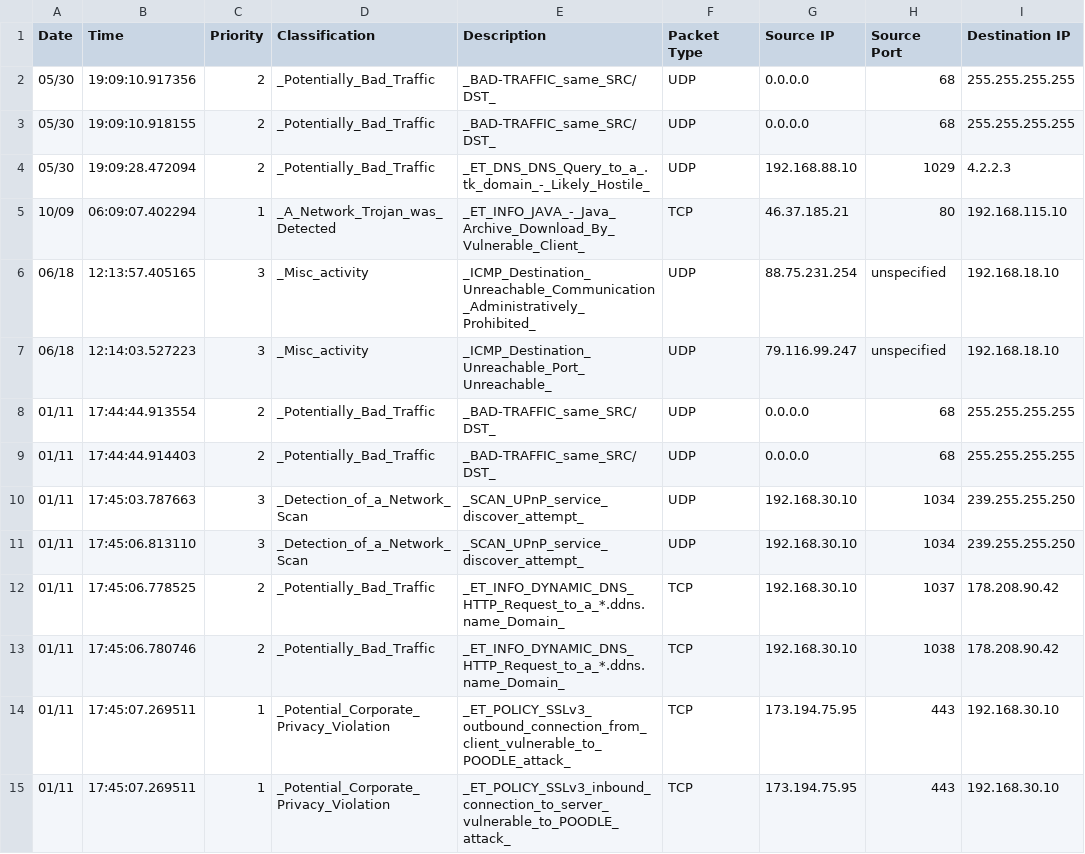
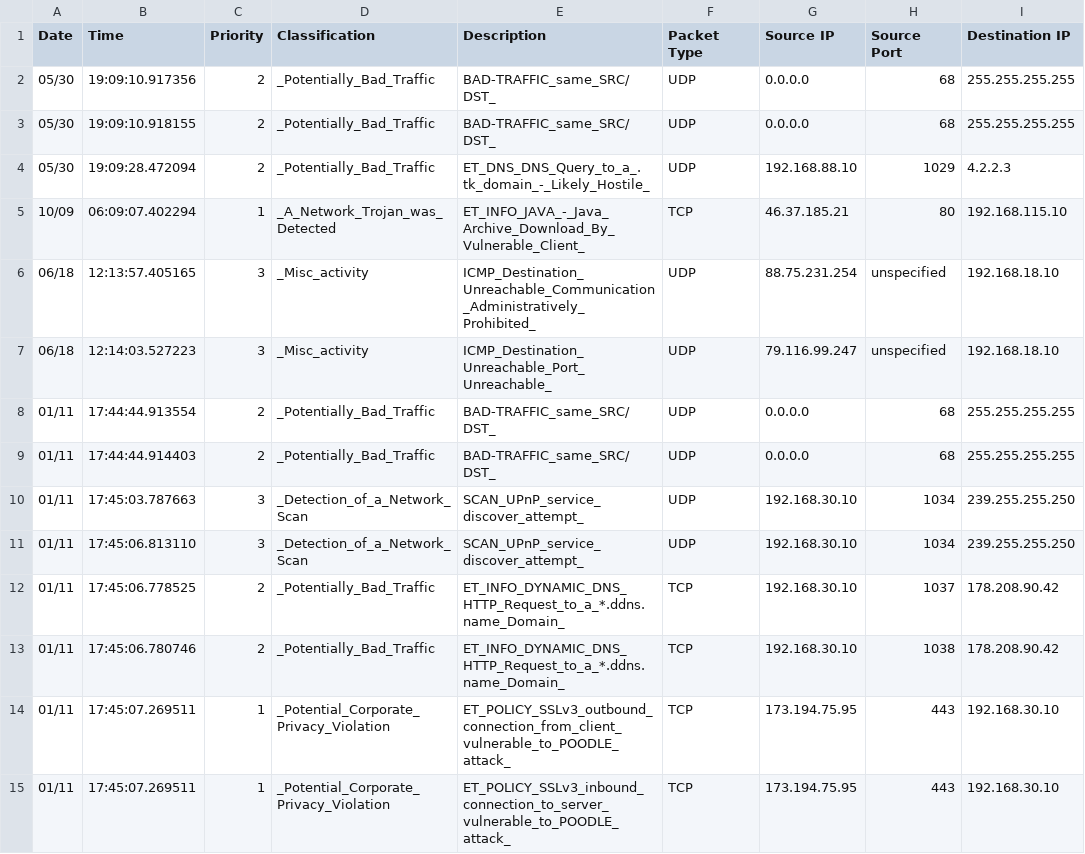
Before and after one commit to dhiltzman/bash_scripts, a CSV file: alert_full_short_cleaned.csv, drawn as a sheet; only a part is shown; the diff covers the shown part only; the diff names each change by its address in the sheet, - before the commit and + after, or states it on an @@ line.

```diff
--- a/alert_full_short_cleaned.csv
+++ b/alert_full_short_cleaned.csv
-E2:E3 (Description): _BAD-TRAFFIC_same_SRC/DST_
+E2:E3 (Description): BAD-TRAFFIC_same_SRC/DST_
-E4 (Description): _ET_DNS_DNS_Query_to_a_.tk_domain_-_Likely_Hostile_
+E4 (Description): ET_DNS_DNS_Query_to_a_.tk_domain_-_Likely_Hostile_
-E5 (Description): _ET_INFO_JAVA_-_Java_Archive_Download_By_Vulnerable_Client_
+E5 (Description): ET_INFO_JAVA_-_Java_Archive_Download_By_Vulnerable_Client_
-E6 (Description): _ICMP_Destination_Unreachable_Communication_Administratively_Prohibited_
+E6 (Description): ICMP_Destination_Unreachable_Communication_Administratively_Prohibited_
-E7 (Description): _ICMP_Destination_Unreachable_Port_Unreachable_
+E7 (Description): ICMP_Destination_Unreachable_Port_Unreachable_
-E8:E9 (Description): _BAD-TRAFFIC_same_SRC/DST_
+E8:E9 (Description): BAD-TRAFFIC_same_SRC/DST_
-E10:E11 (Description): _SCAN_UPnP_service_discover_attempt_
+E10:E11 (Description): SCAN_UPnP_service_discover_attempt_
-E12:E13 (Description): _ET_INFO_DYNAMIC_DNS_HTTP_Request_to_a_*.ddns.name_Domain_
+E12:E13 (Description): ET_INFO_DYNAMIC_DNS_HTTP_Request_to_a_*.ddns.name_Domain_
-E14 (Description): _ET_POLICY_SSLv3_outbound_connection_from_client_vulnerable_to_POODLE_attack_
+E14 (Description): ET_POLICY_SSLv3_outbound_connection_from_client_vulnerable_to_POODLE_attack_
-E15 (Description): _ET_POLICY_SSLv3_inbound_connection_to_server_vulnerable_to_POODLE_attack_
+E15 (Description): ET_POLICY_SSLv3_inbound_connection_to_server_vulnerable_to_POODLE_attack_
```
Also changed, not shown: 135 edited cells elsewhere in this file.
